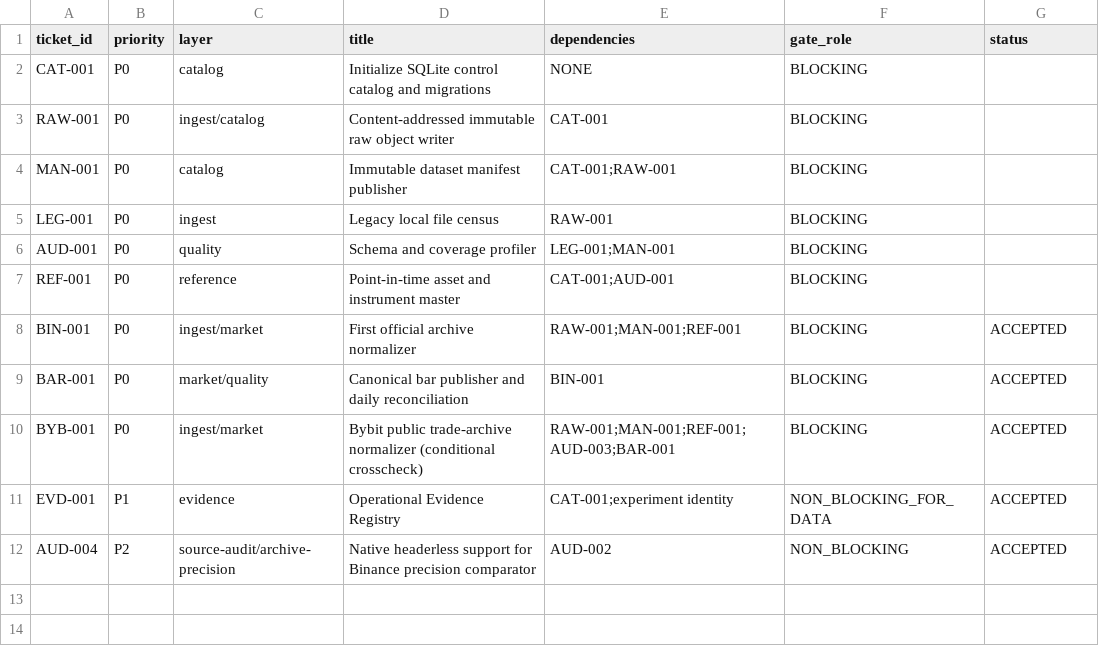
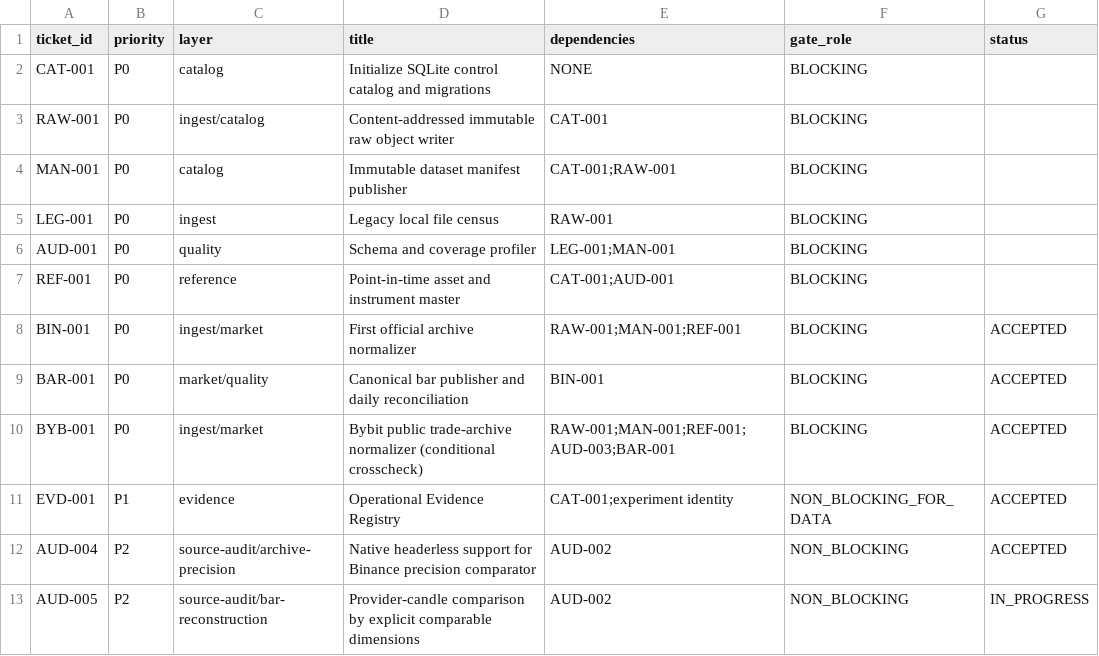
Before and after one commit to larslarsen/Crypto-Multifactor-Bot, a CSV file: docs/engineering/IMPLEMENTATION_BACKLOG.csv, drawn as a sheet.

Commit message:
AUD-005: publish corrected scope and source assignment

```diff
--- a/docs/engineering/IMPLEMENTATION_BACKLOG.csv
+++ b/docs/engineering/IMPLEMENTATION_BACKLOG.csv
@@ -12 +12,2 @@ EVD-001,P1,evidence,Operational Evidence Registry,CAT-001;experiment identity,NO
 AUD-004,P2,source-audit/archive-precision,Native headerless support for Binance precision comparator,AUD-002,NON_BLOCKING,ACCEPTED
+AUD-005,P2,source-audit/bar-reconstruction,Provider-candle comparison by explicit comparable dimensions,AUD-002,NON_BLOCKING,IN_PROGRESS
```
Also changed, not shown: 6 other files.
